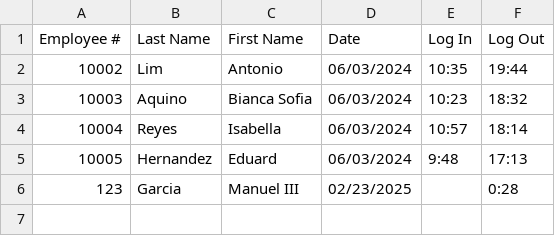
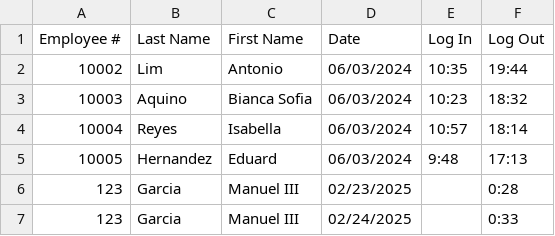
Before and after one commit to arquitaj/PayrollSystemMMDC, a CSV file: CSVFiles/AttendanceDatabase.csv, drawn as a sheet; the diff names each change by its address in the sheet, - before the commit and + after, or states it on an @@ line.

```diff
--- a/CSVFiles/AttendanceDatabase.csv
+++ b/CSVFiles/AttendanceDatabase.csv
+row 7: 123 | Garcia | Manuel III | 02/24/2025 |  | 0:33
```
Also changed, not shown: 6 other files.
